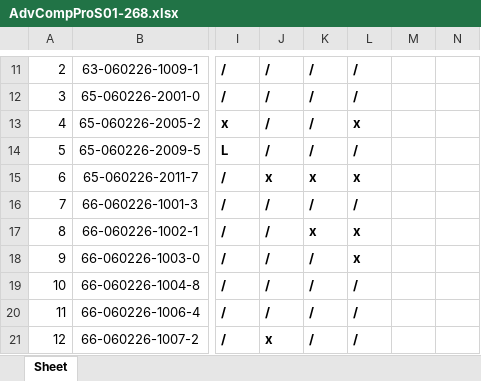
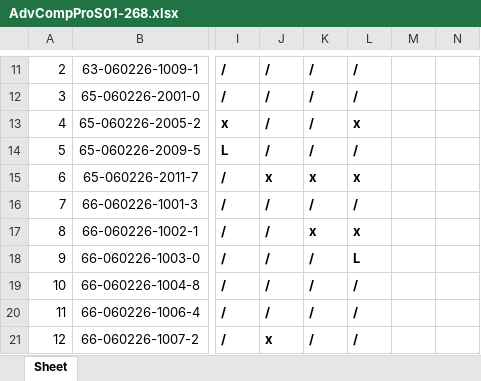
Before and after one commit to AnirachClass/adv-fullstack-268, an Excel workbook: AdvCompProS01-268.xlsx, sheet Sheet, drawn as a sheet; only a part is shown, gaps mark what is left out; values as stored, in another font and other column widths than the file's, no borders; the diff names each change by its address in the sheet, - before the commit and + after, or states it on an @@ line.

```diff
--- a/AdvCompProS01-268.xlsx (sheet Sheet)
+++ b/AdvCompProS01-268.xlsx (sheet Sheet)
-L18: x
+L18: L
```
Also changed, not shown: 9 other files.
